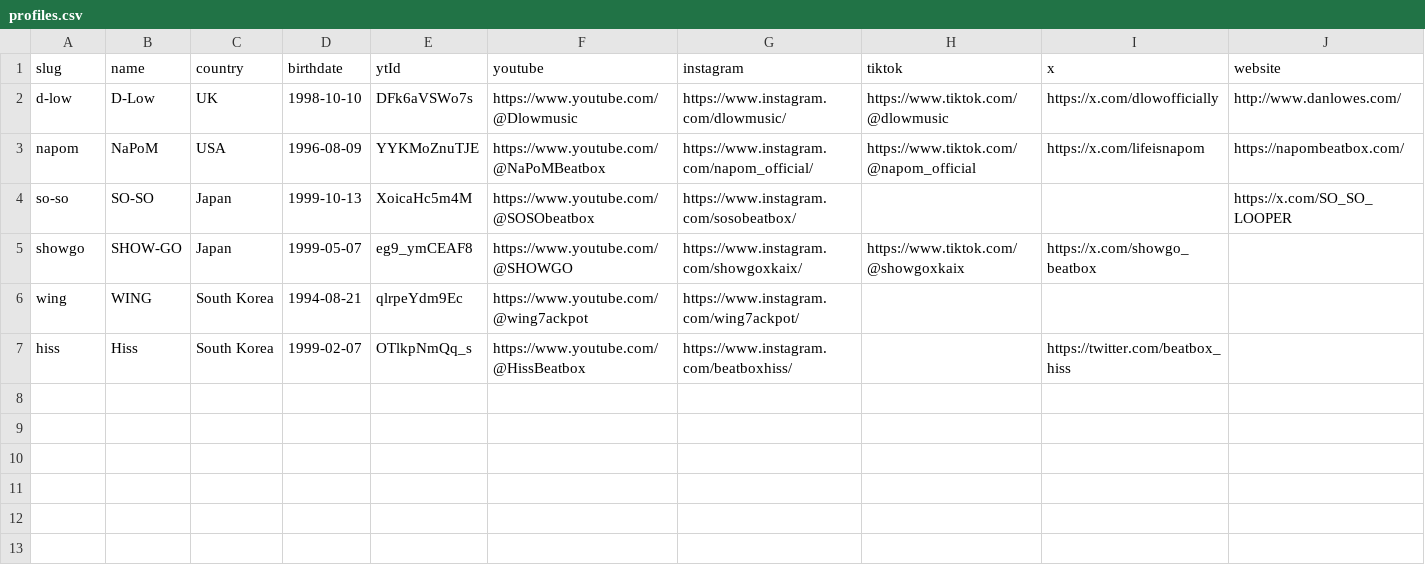
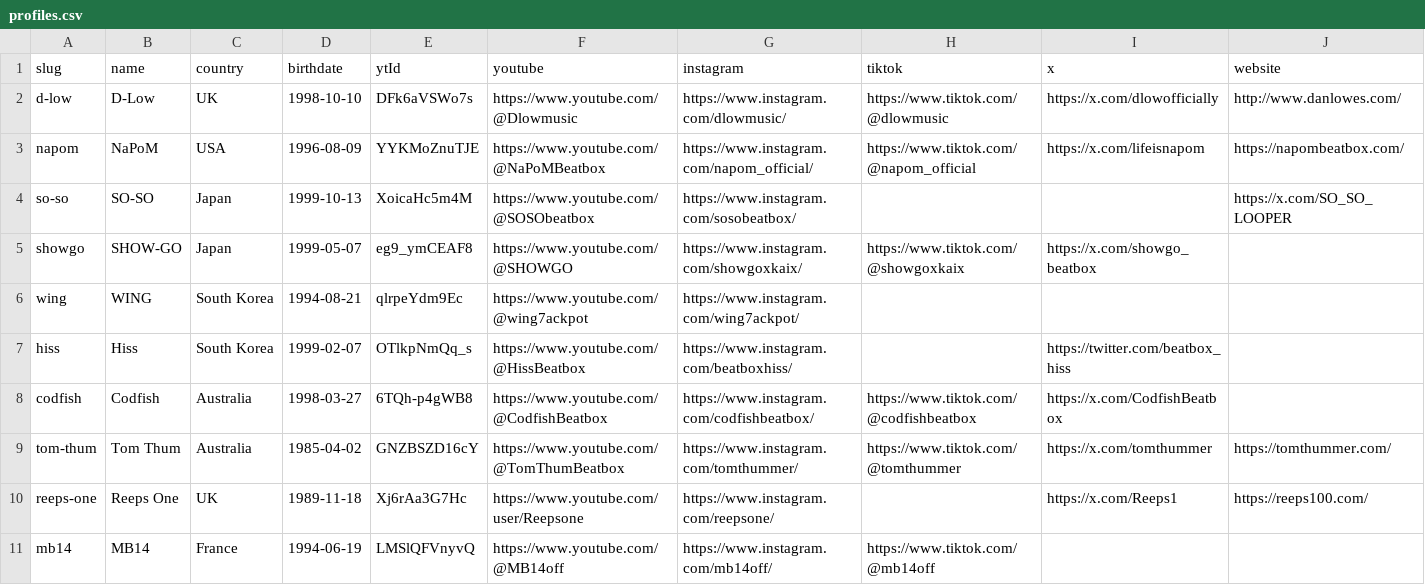
Before and after one commit to Yuma5329/yumaWebsite, a CSV file: tools/profiles.csv, drawn as a sheet; the diff names each change by its address in the sheet, - before the commit and + after, or states it on an @@ line.

Commit message:
Update profiles.csv

```diff
--- a/tools/profiles.csv
+++ b/tools/profiles.csv
+row 8: codfish | Codfish | Australia | 1998-03-27 | 6TQh-p4gWB8 | https://www.youtube.com/@CodfishBeatbox | https://www.instagram.com/codfishbeatbox/ | https://www.tiktok.com/@codfishbeatbox | https://x.com/CodfishBeatbox
+row 9: tom-thum | Tom Thum | Australia | 1985-04-02 | GNZBSZD16cY | https://www.youtube.com/@TomThumBeatbox | https://www.instagram.com/tomthummer/ | https://www.tiktok.com/@tomthummer | https://x.com/tomthummer | https://tomthummer.com/
+row 10: reeps-one | Reeps One | UK | 1989-11-18 | Xj6rAa3G7Hc | https://www.youtube.com/user/Reepsone | https://www.instagram.com/reepsone/ |  | https://x.com/Reeps1 | https://reeps100.com/
+row 11: mb14 | MB14 | France | 1994-06-19 | LMSlQFVnyvQ | https://www.youtube.com/@MB14off | https://www.instagram.com/mb14off/ | https://www.tiktok.com/@mb14off
```
